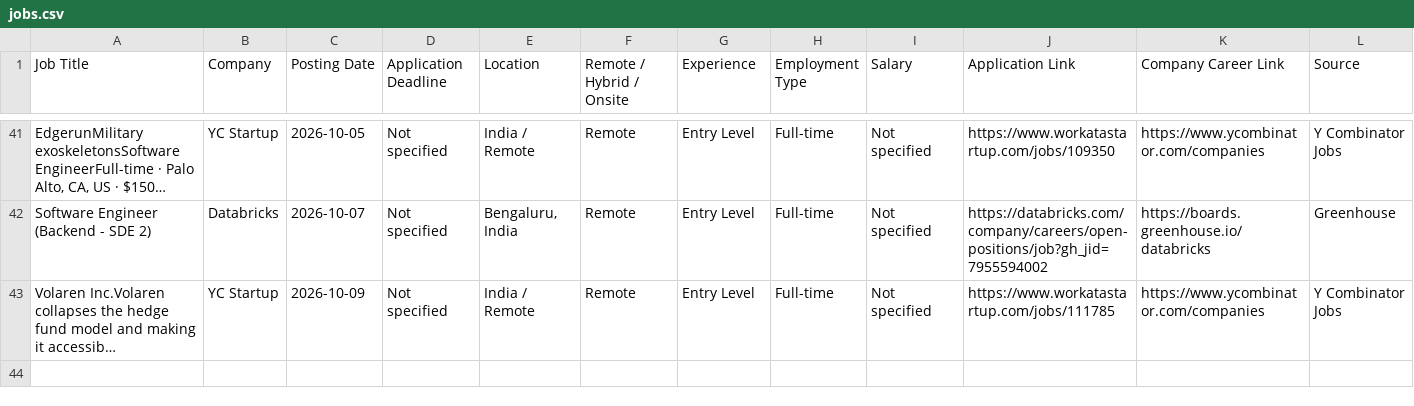
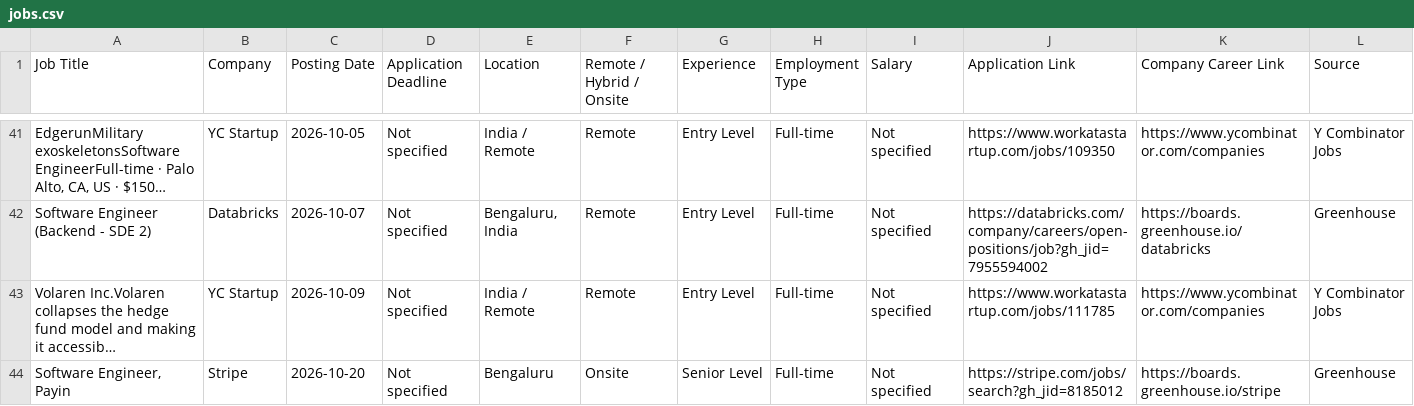
Before and after one commit to Pulkit320/Job_finder, a CSV file: data/jobs.csv, drawn as a sheet; only a part is shown, gaps mark what is left out; long unchanged cells end in …; rows hold the shown columns only; the diff names each change by its address in the sheet, - before the commit and + after, or states it on an @@ line.

```diff
--- a/data/jobs.csv
+++ b/data/jobs.csv
+row 44: Software Engineer, Payin | Stripe | 2026-10-20 | Not specified | Bengaluru | Onsite | Senior Level | Full-time | Not specified | https://stripe.com/jobs/search?gh_jid=8185012 | https://boards.greenhouse.io/stripe | Greenhouse
```
Also changed, not shown: 3 other files.
